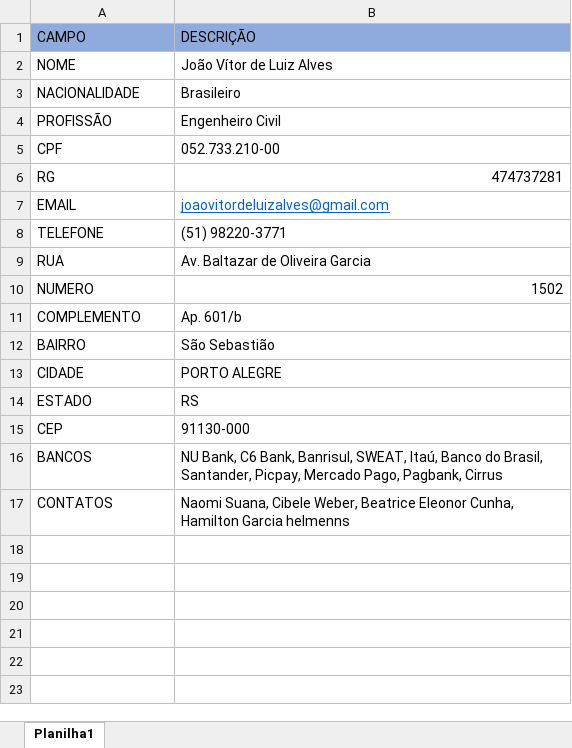
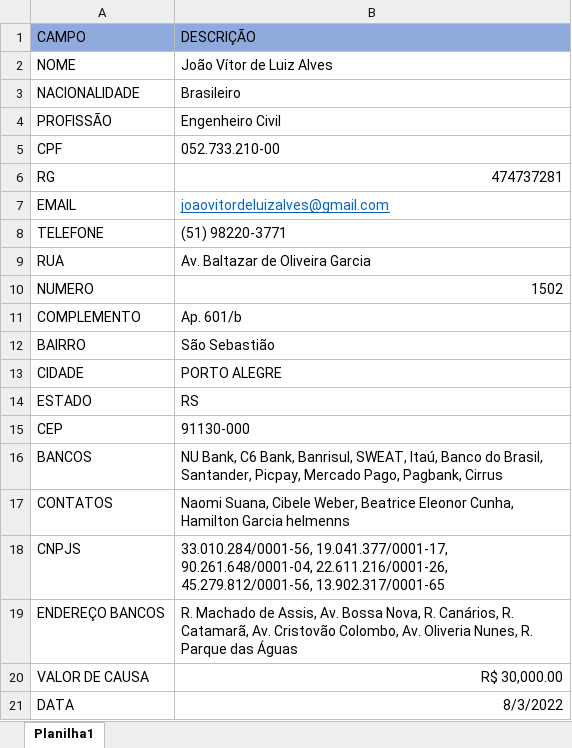
Before and after one commit to JVLAlves/personal-academy, an Excel workbook: Python/litigation/LITTY/LITTY - REF - cópia/PLANILHA REFERENCIA - COM CELULA COMPOSTA.xlsx, sheet Planilha1, drawn as a sheet; values as stored, in another font and other column widths than the file's, no borders; the diff names each change by its address in the sheet, - before the commit and + after, or states it on an @@ line.

```diff
--- a/Python/litigation/LITTY/LITTY - REF - cópia/PLANILHA REFERENCIA - COM CELULA COMPOSTA.xlsx (sheet Planilha1)
+++ b/Python/litigation/LITTY/LITTY - REF - cópia/PLANILHA REFERENCIA - COM CELULA COMPOSTA.xlsx (sheet Planilha1)
+row 18: CNPJS | 33.010.284/0001-56, 19.041.377/0001-17, 90.261.648/0001-04, 22.611.216/0001-26, 45.279.812/0001-56, 13.902.317/0001-65
+row 19: ENDEREÇO BANCOS | R. Machado de Assis, Av. Bossa Nova, R. Canários, R. Catamarã, Av. Cristovão Colombo, Av. Oliveria Nunes, R. Parque das Águas
+row 20: VALOR DE CAUSA | R$ 30,000.00
+row 21: DATA | 8/3/2022
```
Also changed, not shown: 20 other files.
